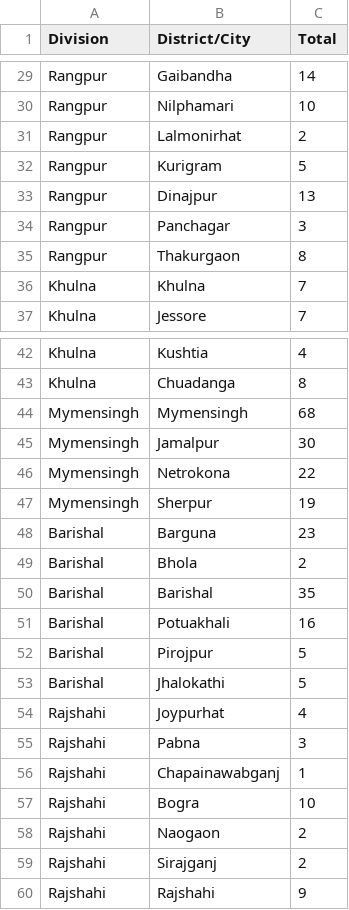
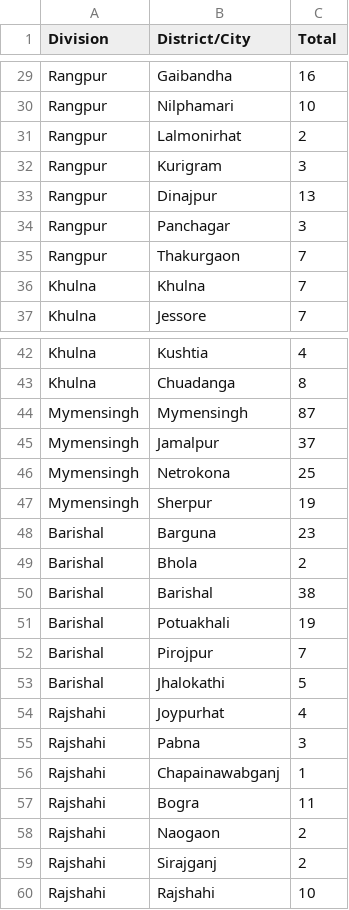
Before and after one commit to rizveeredwan/Corona-History, a CSV file: bangladesh-data/DistrictData.csv, drawn as a sheet; only a part is shown, gaps mark what is left out; the diff covers the shown part only; the diff names each change by its address in the sheet, - before the commit and + after, or states it on an @@ line.

```diff
--- a/bangladesh-data/DistrictData.csv
+++ b/bangladesh-data/DistrictData.csv
-C29 (Total): 14
+C29 (Total): 16
-C32 (Total): 5
+C32 (Total): 3
-C35 (Total): 8
+C35 (Total): 7
-C44 (Total): 68
+C44 (Total): 87
-C45 (Total): 30
+C45 (Total): 37
-C46 (Total): 22
+C46 (Total): 25
-C50 (Total): 35
+C50 (Total): 38
-C51 (Total): 16
+C51 (Total): 19
-C52 (Total): 5
+C52 (Total): 7
-C57 (Total): 10
+C57 (Total): 11
-C60 (Total): 9
+C60 (Total): 10
```
Also changed, not shown: 18 edited cells elsewhere in this file, bangladesh-data/bd_cases.csv, bangladesh-data/output.csv, 3 other files.
